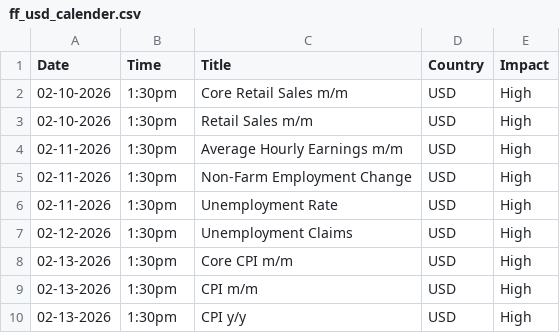
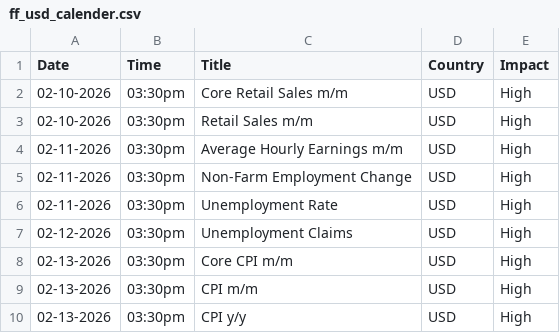
Before and after one commit to KundaNgambi/Forex-Analyser, a CSV file: ff_usd_calender.csv, drawn as a sheet.

Commit message:
adjusted time

```diff
--- a/ff_usd_calender.csv
+++ b/ff_usd_calender.csv
@@ -1,10 +1,10 @@
 Date,Time,Title,Country,Impact
-02-10-2026,1:30pm,Core Retail Sales m/m,USD,High
-02-10-2026,1:30pm,Retail Sales m/m,USD,High
-02-11-2026,1:30pm,Average Hourly Earnings m/m,USD,High
-02-11-2026,1:30pm,Non-Farm Employment Change,USD,High
-02-11-2026,1:30pm,Unemployment Rate,USD,High
-02-12-2026,1:30pm,Unemployment Claims,USD,High
-02-13-2026,1:30pm,Core CPI m/m,USD,High
-02-13-2026,1:30pm,CPI m/m,USD,High
-02-13-2026,1:30pm,CPI y/y,USD,High
+02-10-2026,03:30pm,Core Retail Sales m/m,USD,High
+02-10-2026,03:30pm,Retail Sales m/m,USD,High
+02-11-2026,03:30pm,Average Hourly Earnings m/m,USD,High
+02-11-2026,03:30pm,Non-Farm Employment Change,USD,High
+02-11-2026,03:30pm,Unemployment Rate,USD,High
+02-12-2026,03:30pm,Unemployment Claims,USD,High
+02-13-2026,03:30pm,Core CPI m/m,USD,High
+02-13-2026,03:30pm,CPI m/m,USD,High
+02-13-2026,03:30pm,CPI y/y,USD,High
```
Also changed, not shown: 1 other file.
